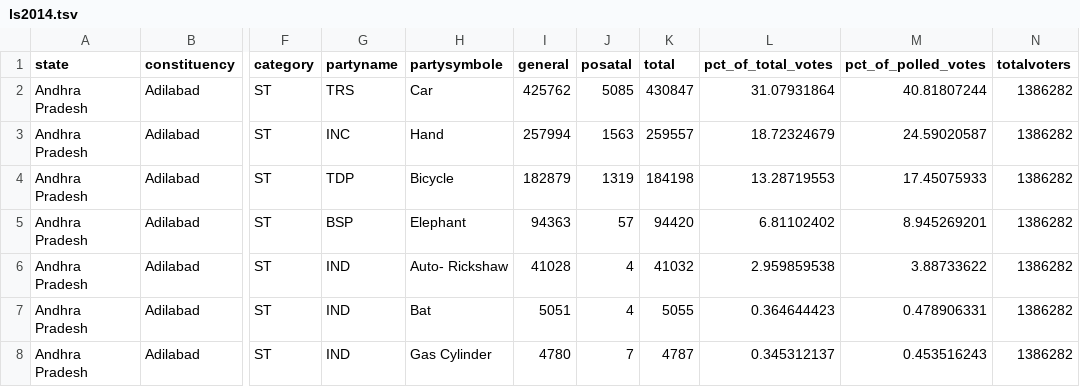
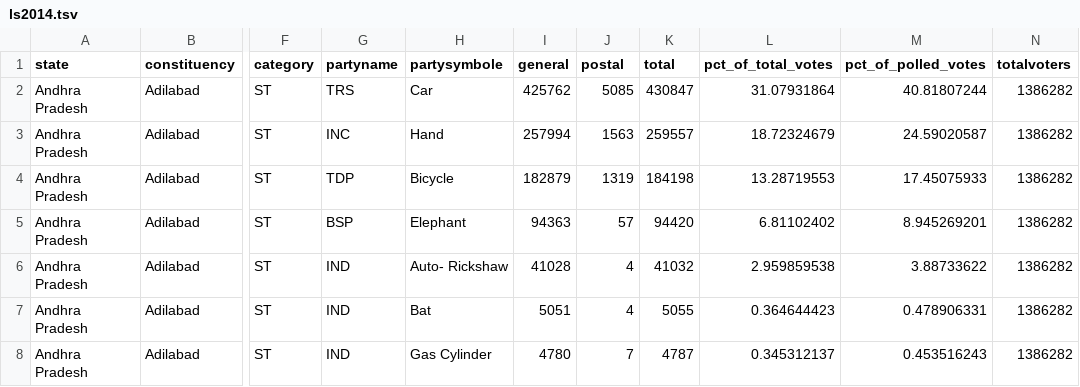
Before and after one commit to dgadiraju/data, a TSV file: electionresults/ls2014.tsv, drawn as a sheet; only a part is shown, gaps mark what is left out; the diff names each change by its address in the sheet, - before the commit and + after, or states it on an @@ line.

Commit message:
Update ls2014.tsv

```diff
--- a/electionresults/ls2014.tsv
+++ b/electionresults/ls2014.tsv
-J1: posatal
+J1: postal
```
